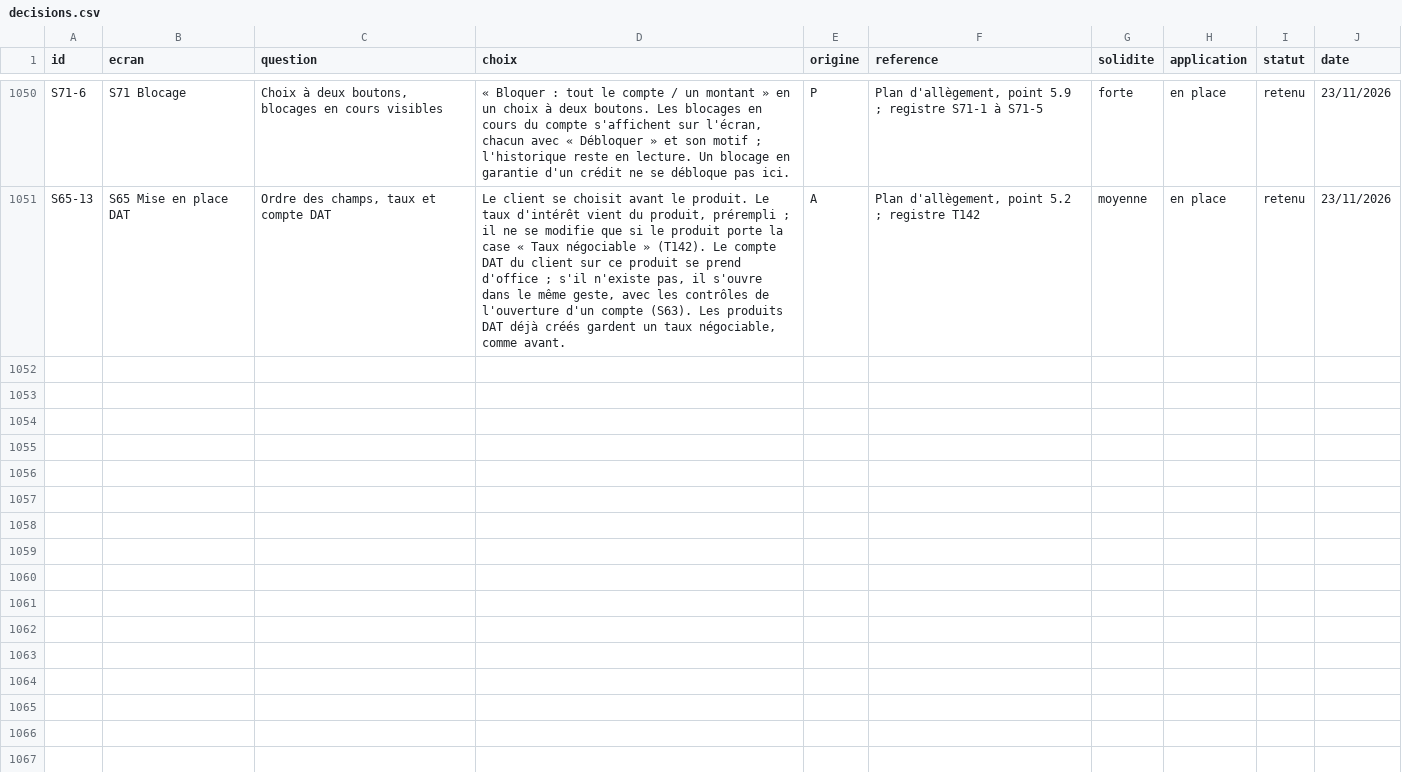
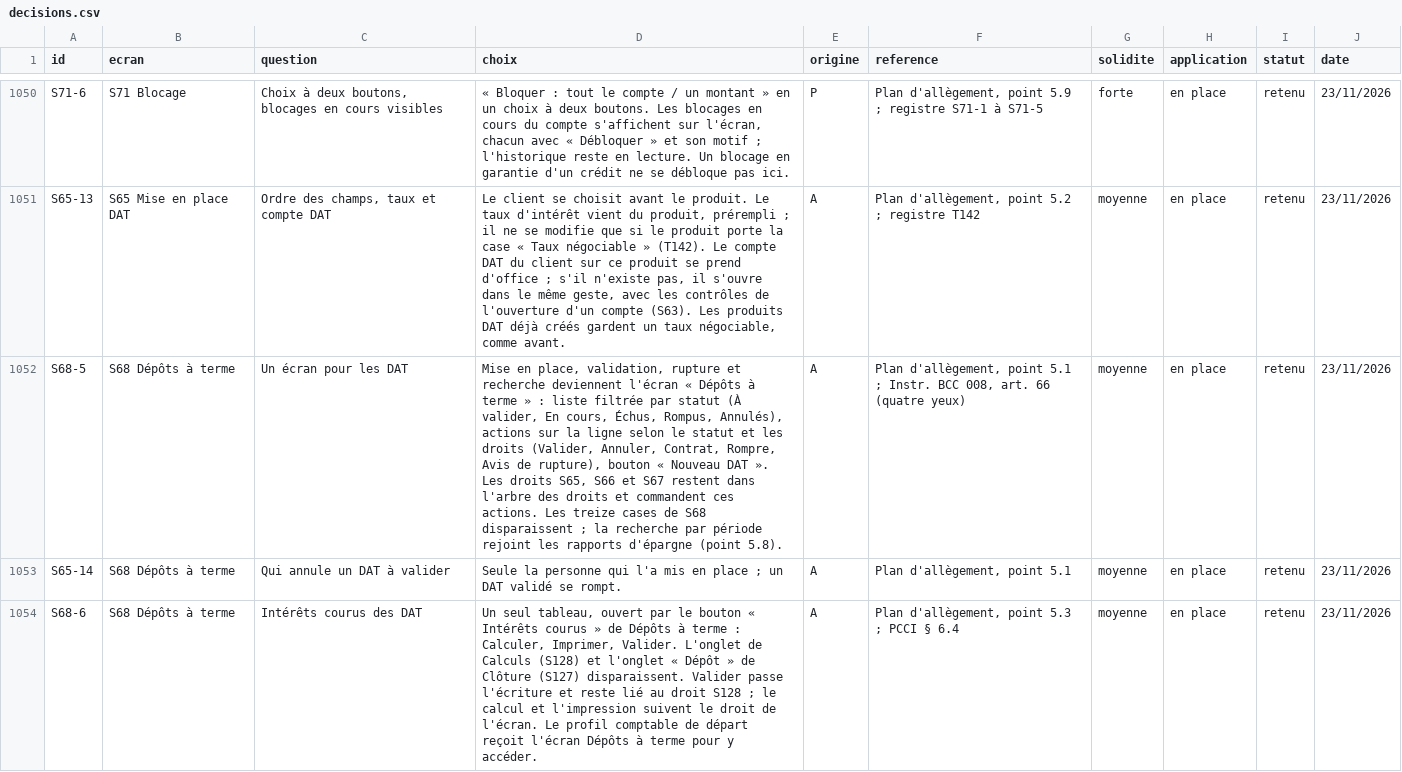
Before and after one commit to manatandu/Microfina-, a CSV file: replica/decisions.csv, drawn as a sheet; only a part is shown, gaps mark what is left out; the diff names each change by its address in the sheet, - before the commit and + after, or states it on an @@ line.

```diff
--- a/replica/decisions.csv
+++ b/replica/decisions.csv
+row 1052: S68-5 | S68 Dépôts à terme | Un écran pour les DAT | Mise en place, validation, rupture et recherche deviennent l'écran « Dépôts à terme » : liste filtrée par statut (À valider, En cours, Échus, Rompus, Annulés), actions sur la ligne selon le statut et les droits (Valider, Annuler, Contrat, Rompre, Avis de rupture), bouton « Nouveau DAT ». Les droits S65, S66 et S67 restent dans l'arbre des droits et commandent ces actions. Les treize cases de S68 disparaissent ; la recherche par période rejoint les rapports d'épargne (point 5.8). | A | Plan d'allègement, point 5.1 ; Instr. BCC 008, art. 66 (quatre yeux) | moyenne | en place | retenu | 23/11/2026
+row 1053: S65-14 | S68 Dépôts à terme | Qui annule un DAT à valider | Seule la personne qui l'a mis en place ; un DAT validé se rompt. | A | Plan d'allègement, point 5.1 | moyenne | en place | retenu | 23/11/2026
+row 1054: S68-6 | S68 Dépôts à terme | Intérêts courus des DAT | Un seul tableau, ouvert par le bouton « Intérêts courus » de Dépôts à terme : Calculer, Imprimer, Valider. L'onglet de Calculs (S128) et l'onglet « Dépôt » de Clôture (S127) disparaissent. Valider passe l'écriture et reste lié au droit S128 ; le calcul et l'impression suivent le droit de l'écran. Le profil comptable de départ reçoit l'écran Dépôts à terme pour y accéder. | A | Plan d'allègement, point 5.3 ; PCCI § 6.4 | moyenne | en place | retenu | 23/11/2026
```
Also changed, not shown: replica/allegement.csv, 6 other files.
